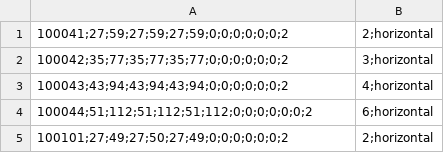
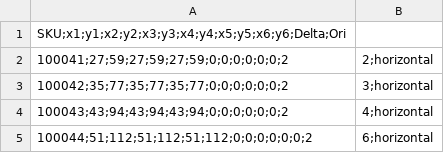
Before and after one commit to pmyagkov/allmyart, a CSV file: scriptology/config/17.12.01_visuarea_dimensions.csv, drawn as a sheet; only a part is shown; the shorter side is filled out with more unchanged rows.

```diff
--- a/scriptology/config/17.12.01_visuarea_dimensions.csv
+++ b/scriptology/config/17.12.01_visuarea_dimensions.csv
@@ -1 +1,2 @@
+SKU;x1;y1;x2;y2;x3;y3;x4;y4;x5;y5;x6;y6;Delta;Ori
 100041;27;59;27;59;27;59;0;0;0;0;0;0;2,2;horizontal
```
Also changed, not shown: 5 other files.
